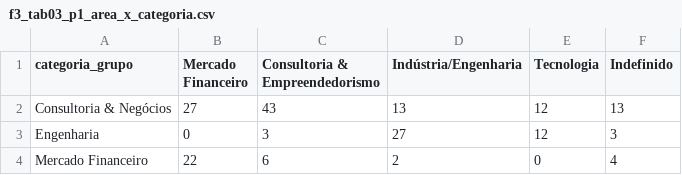
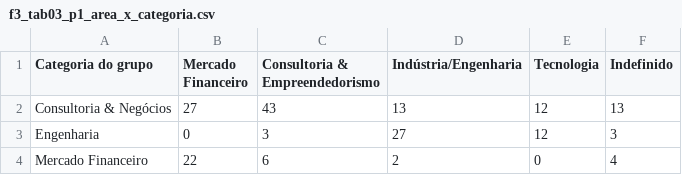
Before and after one commit to psallescard/estudo-grupos-de-extensao, a CSV file: output/tables/f3_tab03_p1_area_x_categoria.csv, drawn as a sheet.

```diff
--- a/output/tables/f3_tab03_p1_area_x_categoria.csv
+++ b/output/tables/f3_tab03_p1_area_x_categoria.csv
@@ -1,2 +1,2 @@
-categoria_grupo,Mercado Financeiro,Consultoria & Empreendedorismo,Indústria/Engenharia,Tecnologia,Indefinido
+Categoria do grupo,Mercado Financeiro,Consultoria & Empreendedorismo,Indústria/Engenharia,Tecnologia,Indefinido
 Consultoria & Negócios,27,43,13,12,13
```
Also changed, not shown: output/tables/f3_tab02_agrupamentos.csv, output/tables/f3_tab04_p1_area_x_grande_area.csv, 11 other files.
